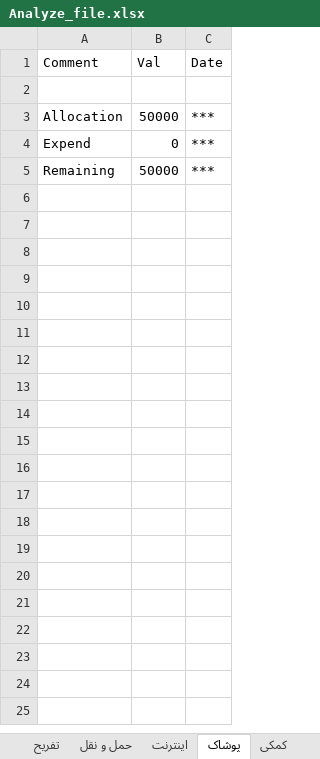
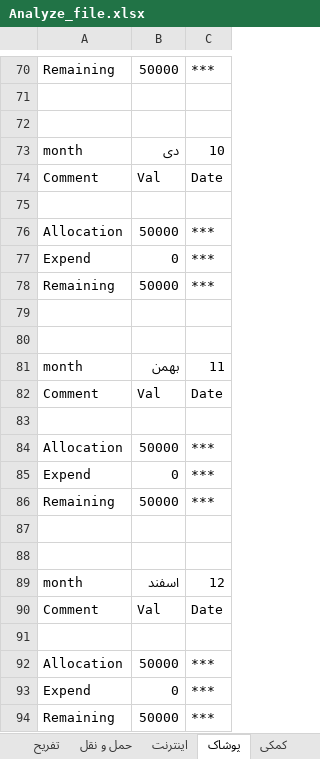
Before and after one commit to sorooshm78/system_money, an Excel workbook: data/Analyze_file.xlsx, sheet پوشاک, drawn as a sheet; only a part is shown, gaps mark what is left out; values as stored, in another font and other column widths than the file's, no borders; the diff covers the shown part only; the diff names each change by its address in the sheet, - before the commit and + after, or states it on an @@ line.

```diff
--- a/data/Analyze_file.xlsx (sheet پوشاک)
+++ b/data/Analyze_file.xlsx (sheet پوشاک)
+row 70: Remaining | 50000 | ***
+row 71: (empty)
+row 72: (empty)
+row 73: month | دی | 10
+row 74: Comment | Val | Date
+row 75: (empty)
+row 76: Allocation | 50000 | ***
+row 77: Expend | 0 | ***
+row 78: Remaining | 50000 | ***
+row 79: (empty)
+row 80: (empty)
+row 81: month | بهمن | 11
+row 82: Comment | Val | Date
+row 83: (empty)
+row 84: Allocation | 50000 | ***
+row 85: Expend | 0 | ***
+row 86: Remaining | 50000 | ***
+row 87: (empty)
+row 88: (empty)
+row 89: month | اسفند | 12
```
Also changed, not shown: 69 added rows elsewhere in this sheet, sheet اینترنت, sheet کمکی, sheet اموزشی, sheet سلامت, sheet حمل و نقل, sheet دانشگاه, 2 more sheets, 2 other files.
